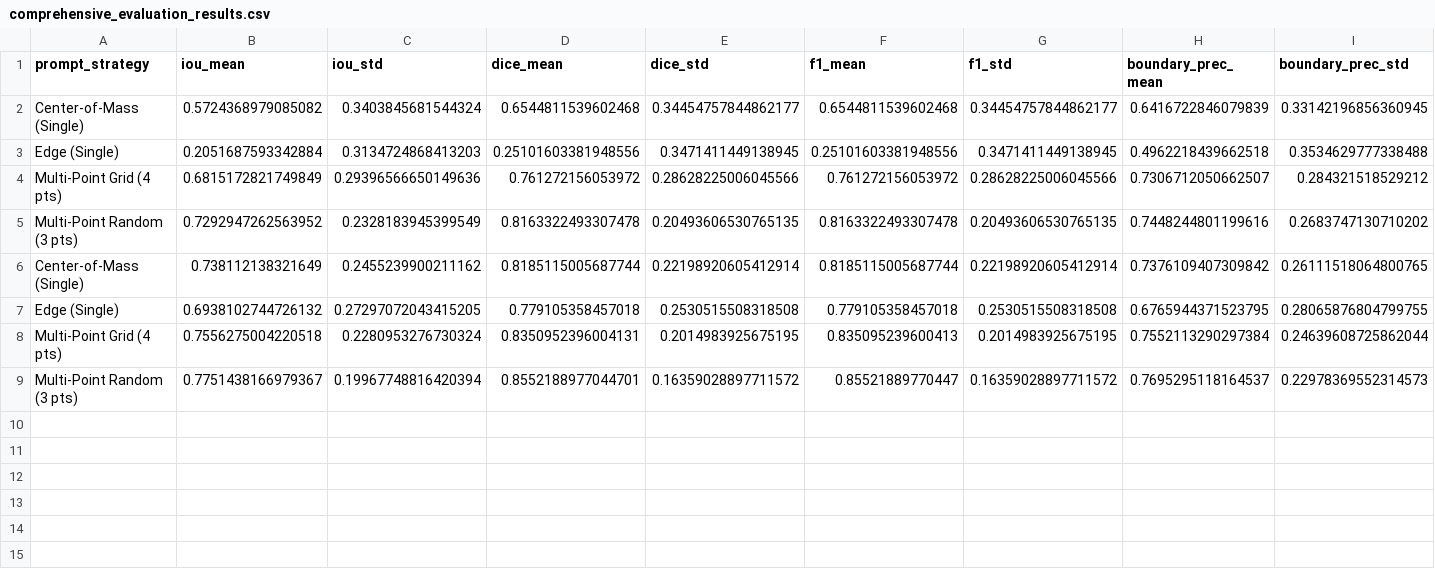
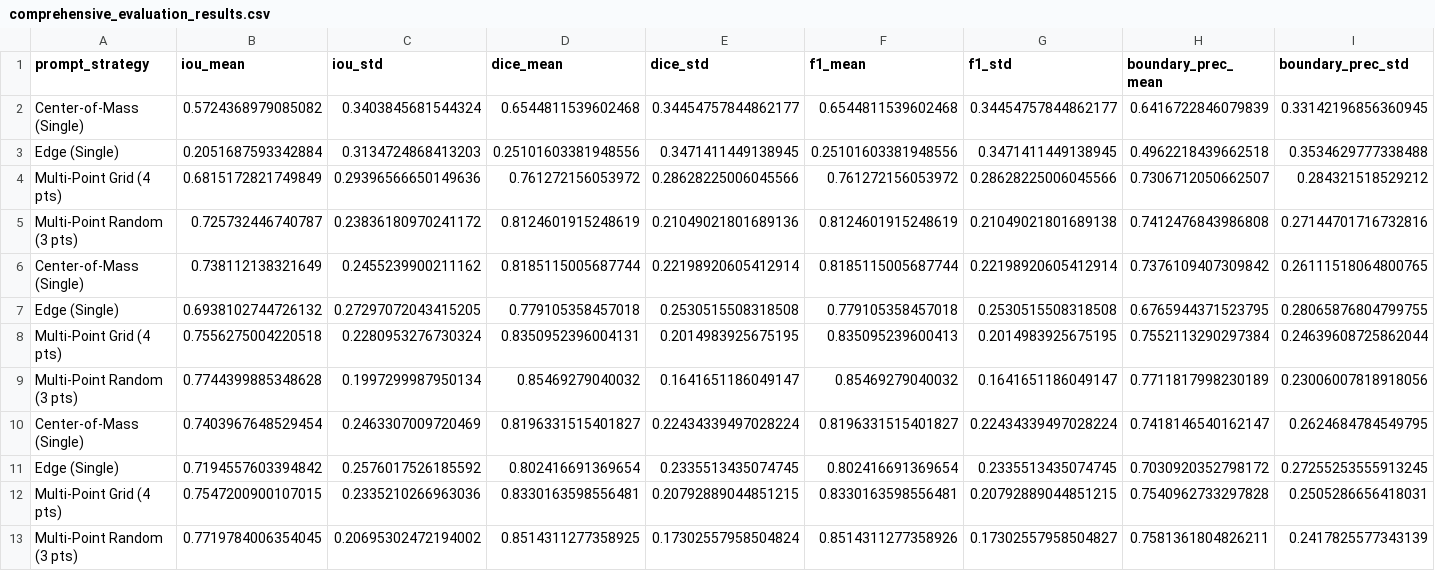
Before and after one commit to Aarekaz/Special-SAM, a CSV file: results/comprehensive_evaluation_results.csv, drawn as a sheet; only a part is shown; removed rows and columns are numbered as before the commit, all else as after; rows hold the shown columns only; the diff names each change by its address in the sheet, - before the commit and + after, or states it on an @@ line.

```diff
--- a/results/comprehensive_evaluation_results.csv
+++ b/results/comprehensive_evaluation_results.csv
-row 5: Multi-Point Random (3 pts) | 0.7292947262563952 | 0.2328183945399549 | 0.8163322493307478 | 0.20493606530765135 | 0.8163322493307478 | 0.20493606530765135 | 0.7448244801199616 | 0.2683747130710202
+row 5: Multi-Point Random (3 pts) | 0.725732446740787 | 0.23836180970241172 | 0.8124601915248619 | 0.21049021801689136 | 0.8124601915248619 | 0.21049021801689138 | 0.7412476843986808 | 0.27144701716732816
-row 9: Multi-Point Random (3 pts) | 0.7751438166979367 | 0.19967748816420394 | 0.8552188977044701 | 0.16359028897711572 | 0.85521889770447 | 0.16359028897711572 | 0.7695295118164537 | 0.22978369552314573
+row 9: Multi-Point Random (3 pts) | 0.7744399885348628 | 0.1997299987950134 | 0.85469279040032 | 0.1641651186049147 | 0.85469279040032 | 0.1641651186049147 | 0.7711817998230189 | 0.23006007818918056
+row 10: Center-of-Mass (Single) | 0.7403967648529454 | 0.2463307009720469 | 0.8196331515401827 | 0.22434339497028224 | 0.8196331515401827 | 0.22434339497028224 | 0.7418146540162147 | 0.2624684784549795
+row 11: Edge (Single) | 0.7194557603394842 | 0.2576017526185592 | 0.802416691369654 | 0.2335513435074745 | 0.802416691369654 | 0.2335513435074745 | 0.7030920352798172 | 0.27255253555913245
+row 12: Multi-Point Grid (4 pts) | 0.7547200900107015 | 0.2335210266963036 | 0.8330163598556481 | 0.20792889044851215 | 0.8330163598556481 | 0.20792889044851215 | 0.7540962733297828 | 0.2505286656418031
+row 13: Multi-Point Random (3 pts) | 0.7719784006354045 | 0.20695302472194002 | 0.8514311277358925 | 0.17302557958504824 | 0.8514311277358926 | 0.17302557958504827 | 0.7581361804826211 | 0.2417825577343139
```
Also changed, not shown: results/per_category_results.csv, 4 other files.
